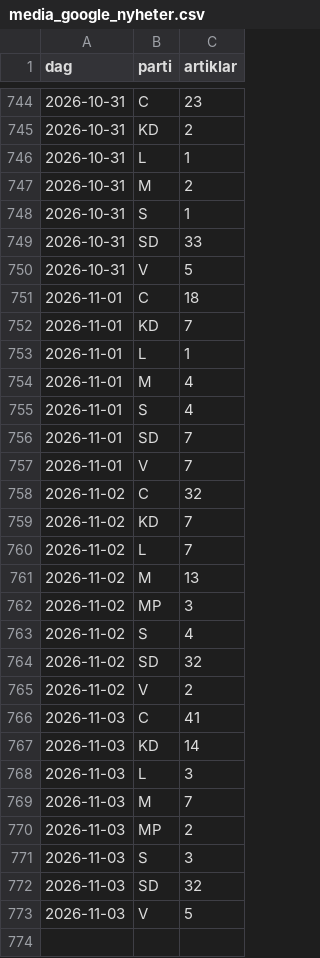
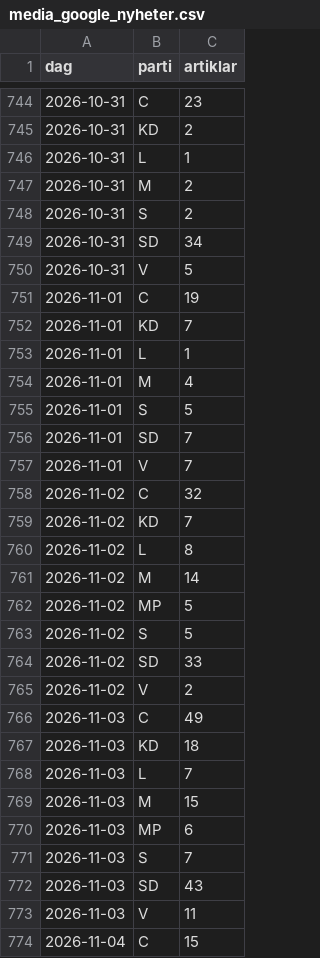
Before and after one commit to claesludvig/projekt, a CSV file: valjare/data/csv/media_google_nyheter.csv, drawn as a sheet; only a part is shown, gaps mark what is left out; the diff covers the shown part only.

```diff
--- a/valjare/data/csv/media_google_nyheter.csv
+++ b/valjare/data/csv/media_google_nyheter.csv
@@ -747,6 +747,6 @@ dag,parti,artiklar
 2026-10-31,M,2
-2026-10-31,S,1
-2026-10-31,SD,33
+2026-10-31,S,2
+2026-10-31,SD,34
 2026-10-31,V,5
-2026-11-01,C,18
+2026-11-01,C,19
 2026-11-01,KD,7
@@ -754,3 +754,3 @@ dag,parti,artiklar
 2026-11-01,M,4
-2026-11-01,S,4
+2026-11-01,S,5
 2026-11-01,SD,7
@@ -759,15 +759,16 @@ dag,parti,artiklar
 2026-11-02,KD,7
-2026-11-02,L,7
-2026-11-02,M,13
-2026-11-02,MP,3
-2026-11-02,S,4
-2026-11-02,SD,32
+2026-11-02,L,8
+2026-11-02,M,14
+2026-11-02,MP,5
+2026-11-02,S,5
+2026-11-02,SD,33
 2026-11-02,V,2
-2026-11-03,C,41
-2026-11-03,KD,14
-2026-11-03,L,3
-2026-11-03,M,7
-2026-11-03,MP,2
-2026-11-03,S,3
-2026-11-03,SD,32
-2026-11-03,V,5
+2026-11-03,C,49
+2026-11-03,KD,18
+2026-11-03,L,7
+2026-11-03,M,15
+2026-11-03,MP,6
+2026-11-03,S,7
+2026-11-03,SD,43
+2026-11-03,V,11
+2026-11-04,C,15
```
Also changed, not shown: 6 added rows and 5 edited cells elsewhere in this file, valjare/data/csv/kvalitet.csv, valjare/data/csv/media_foljare.csv, 18 other files.
